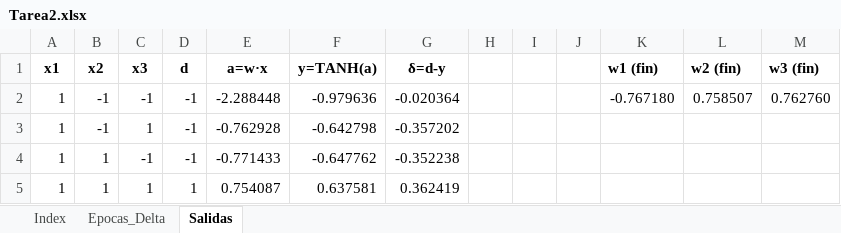
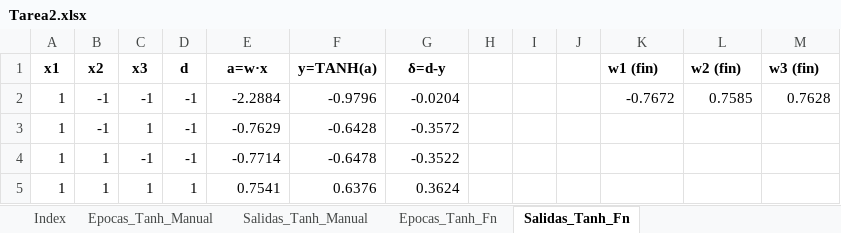
Before and after one commit to gverafei/artificial-networks-technologies, an Excel workbook: tarea2/Tarea2.xlsx, sheet Salidas_Tanh_Fn, drawn as a sheet; values as stored, in another font and other column widths than the file's, no borders; the diff names each change by its address in the sheet, - before the commit and + after, or states it on an @@ line.

```diff
--- a/tarea2/Tarea2.xlsx (sheet Salidas_Tanh_Fn)
+++ b/tarea2/Tarea2.xlsx (sheet Salidas_Tanh_Fn)
-sheet tab: Epocas_Delta
+sheet tab: Epocas_Tanh_Fn
-sheet tab: Salidas
+sheet tab: Salidas_Tanh_Fn
+sheet tab: Epocas_Tanh_Manual
+sheet tab: Salidas_Tanh_Manual
-E2 (a=w·x): -2.288448
+E2 (a=w·x): -2.2884
-F2 (y=TANH(a)): -0.979636
+F2 (y=TANH(a)): -0.9796
-G2 (δ=d-y): -0.020364
+G2 (δ=d-y): -0.0204
-K2 (w1 (fin)): -0.767180
+K2 (w1 (fin)): -0.7672
-L2 (w2 (fin)): 0.758507
+L2 (w2 (fin)): 0.7585
-M2 (w3 (fin)): 0.762760
+M2 (w3 (fin)): 0.7628
-E3 (a=w·x): -0.762928
+E3 (a=w·x): -0.7629
-F3 (y=TANH(a)): -0.642798
+F3 (y=TANH(a)): -0.6428
-G3 (δ=d-y): -0.357202
+G3 (δ=d-y): -0.3572
-E4 (a=w·x): -0.771433
+E4 (a=w·x): -0.7714
-F4 (y=TANH(a)): -0.647762
+F4 (y=TANH(a)): -0.6478
-G4 (δ=d-y): -0.352238
+G4 (δ=d-y): -0.3522
-E5 (a=w·x): 0.754087
+E5 (a=w·x): 0.7541
-F5 (y=TANH(a)): 0.637581
+F5 (y=TANH(a)): 0.6376
-G5 (δ=d-y): 0.362419
+G5 (δ=d-y): 0.3624
```
Also changed, not shown: sheet Epocas_Tanh_Fn, sheet Index, 2 other files.
